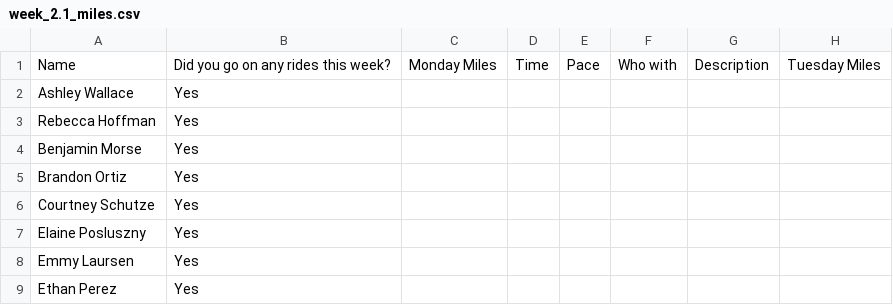
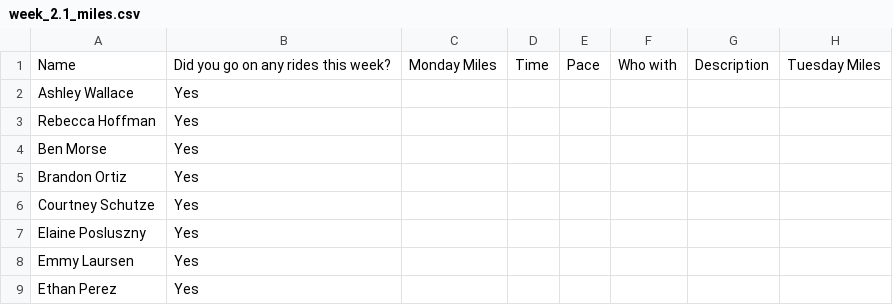
Before and after one commit to ethanperez/t4k-rms, a CSV file: old_ride_importer/cleaned/week_2.1_miles.csv, drawn as a sheet; only a part is shown; the diff names each change by its address in the sheet, - before the commit and + after, or states it on an @@ line.

```diff
--- a/old_ride_importer/cleaned/week_2.1_miles.csv
+++ b/old_ride_importer/cleaned/week_2.1_miles.csv
-A4: Benjamin Morse
+A4: Ben Morse
```
Also changed, not shown: old_ride_importer/cleaned/week_2_miles.csv, old_ride_importer/cleaned/week_4_miles.csv, 5 other files.
